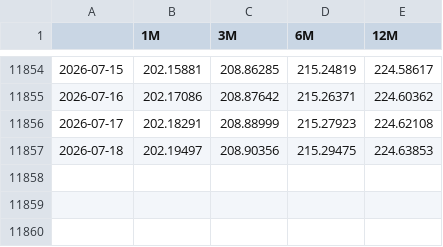
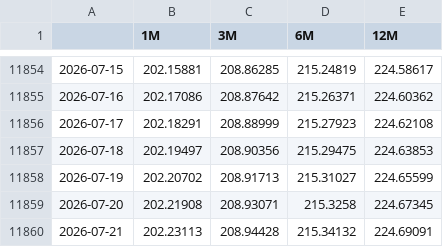
Before and after one commit to MarioPEL58/Finance, a CSV file: data/Tassi/Euribor.csv, drawn as a sheet; only a part is shown, gaps mark what is left out; the diff names each change by its address in the sheet, - before the commit and + after, or states it on an @@ line.

```diff
--- a/data/Tassi/Euribor.csv
+++ b/data/Tassi/Euribor.csv
+row 11858: 2026-07-19 | 202.20702 | 208.91713 | 215.31027 | 224.65599
+row 11859: 2026-07-20 | 202.21908 | 208.93071 | 215.3258 | 224.67345
+row 11860: 2026-07-21 | 202.23113 | 208.94428 | 215.34132 | 224.69091
```
